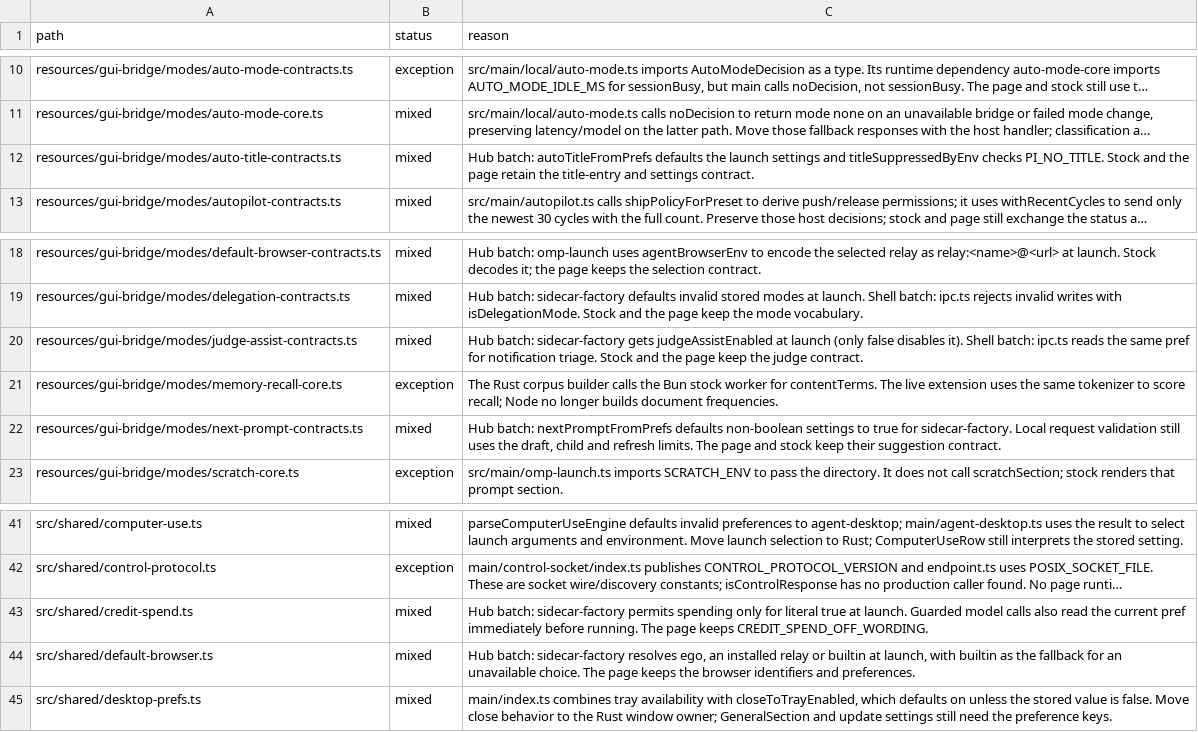
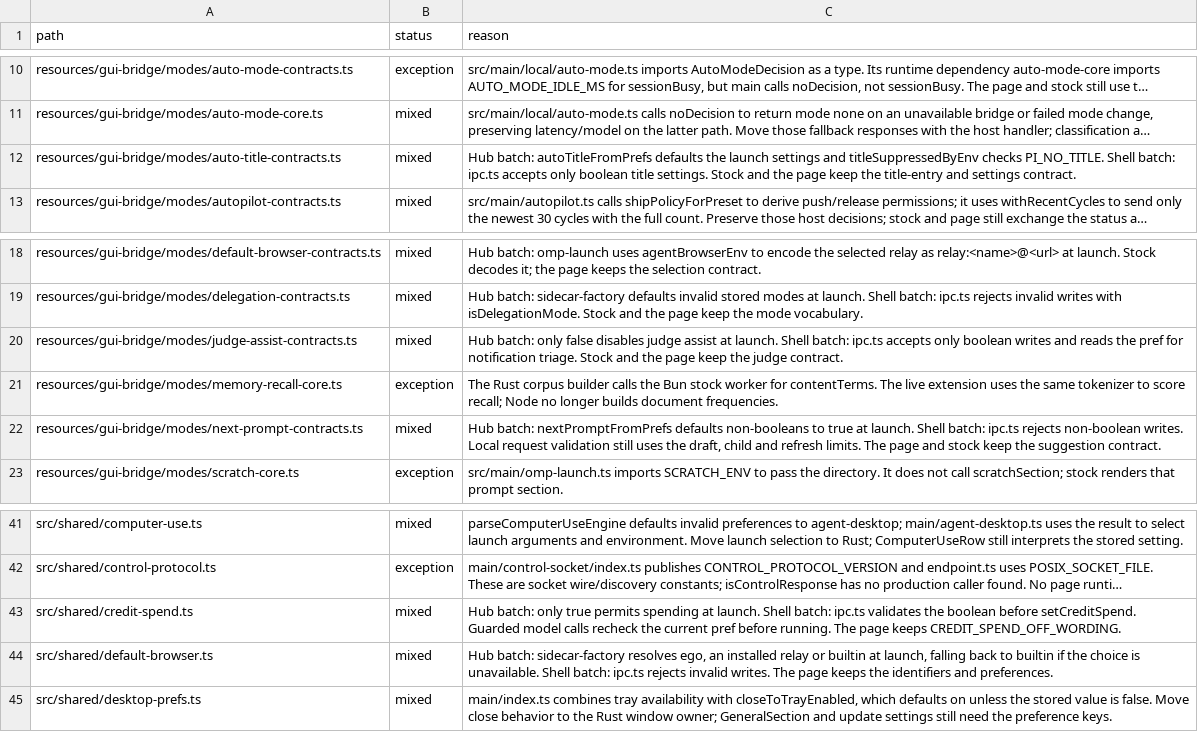
Before and after one commit to seuput-inc/ompdesk, a TSV file: docs/rust-inventory/host-imports.tsv, drawn as a sheet; only a part is shown, gaps mark what is left out; long unchanged cells end in …; the diff names each change by its address in the sheet, - before the commit and + after, or states it on an @@ line.

Commit message:
docs(native): distinguish preference validation from launch defaults

```diff
--- a/docs/rust-inventory/host-imports.tsv
+++ b/docs/rust-inventory/host-imports.tsv
-C12 (reason): …checks PI_NO_TITLE. Stock and the page retain the title-entry…
+C12 (reason): …checks PI_NO_TITLE. Shell batch: ipc.ts accepts only boolean title settings. Stock and the page keep the title-entry…
-C20 (reason): Hub batch: sidecar-factory gets judgeAssistEnabled at launch (only false disables it). Shell batch: ipc.ts reads the same pref for…
+C20 (reason): Hub batch: only false disables judge assist at launch. Shell batch: ipc.ts accepts only boolean writes and reads the pref for…
-C22 (reason): …nextPromptFromPrefs defaults non-boolean settings to true for sidecar-factory. Local request validation still uses the draft, child and refresh limits. The page and stock keep their suggestion contract.
+C22 (reason): …nextPromptFromPrefs defaults non-booleans to true at launch. Shell batch: ipc.ts rejects non-boolean writes. Local request validation still uses the draft, child and refresh limits. The page and stock keep the suggestion contract.
-C43 (reason): Hub batch: sidecar-factory permits spending only for literal true at launch. Guarded model calls also read the current pref immediately before running.…
+C43 (reason): Hub batch: only true permits spending at launch. Shell batch: ipc.ts validates the boolean before setCreditSpend. Guarded model calls recheck the current pref before running.…
-C44 (reason): …at launch, with builtin as the fallback for an unavailable choice. The page keeps the browser identifiers and…
+C44 (reason): …at launch, falling back to builtin if the choice is unavailable. Shell batch: ipc.ts rejects invalid writes. The page keeps the identifiers and…
```
